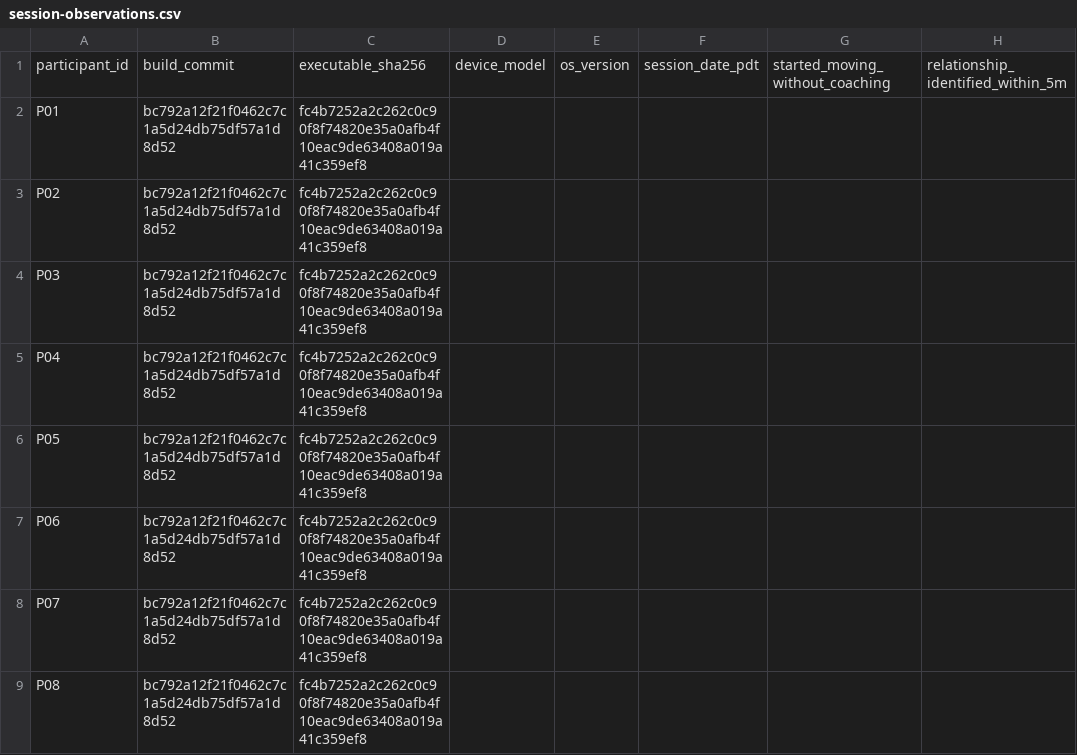
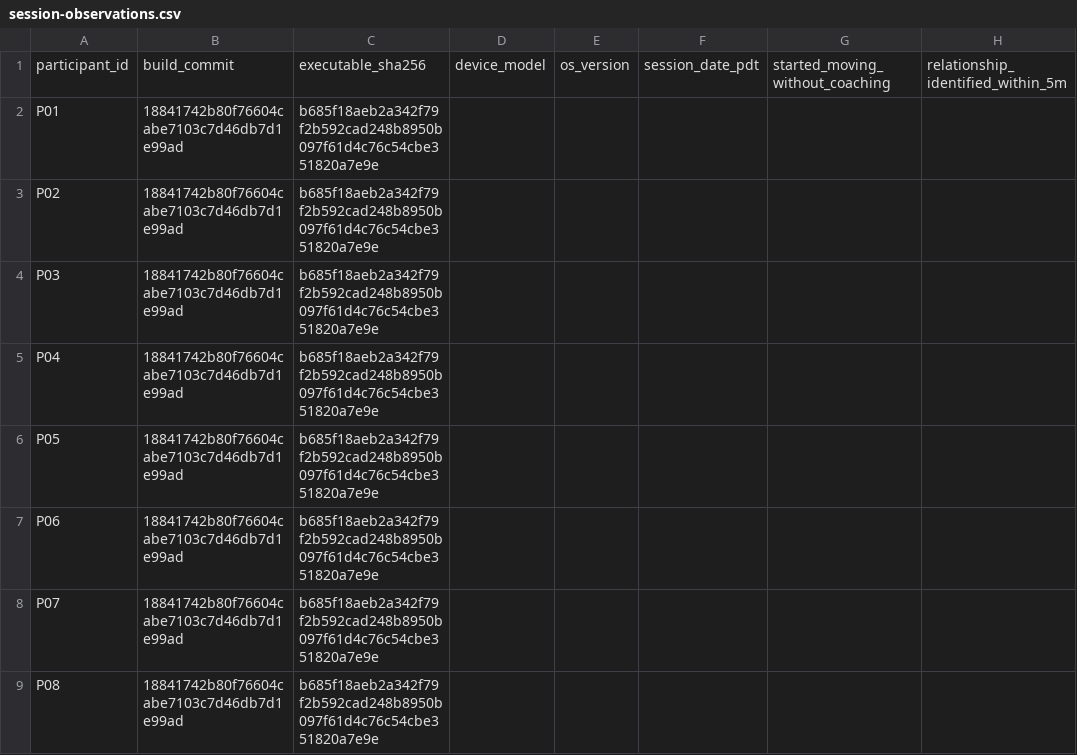
Before and after one commit to saagpatel/Liminal, a CSV file: docs/playtest/session-observations.csv, drawn as a sheet; only a part is shown; the diff names each change by its address in the sheet, - before the commit and + after, or states it on an @@ line.

```diff
--- a/docs/playtest/session-observations.csv
+++ b/docs/playtest/session-observations.csv
-B2:B9: bc792a12f21f0462c7c1a5d24db75df57a1d8d52
+B2:B9: 18841742b80f76604cabe7103c7d46db7d1e99ad
-C2:C9: fc4b7252a2c262c0c90f8f74820e35a0afb4f10eac9de63408a019a41c359ef8
+C2:C9: b685f18aeb2a342f79f2b592cad248b8950b097f61d4c76c54cbe351820a7e9e
```
Also changed, not shown: 2 other files.
